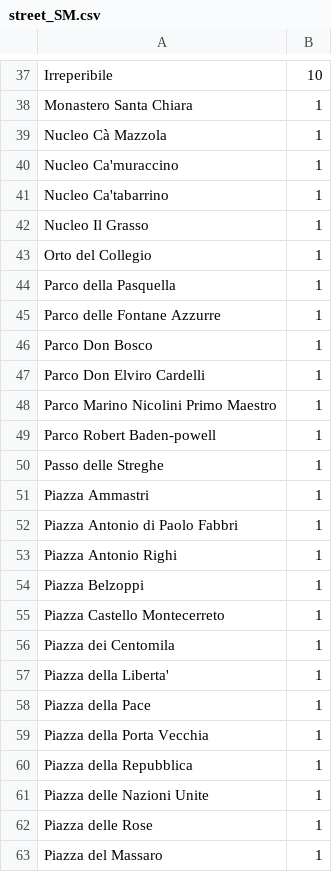
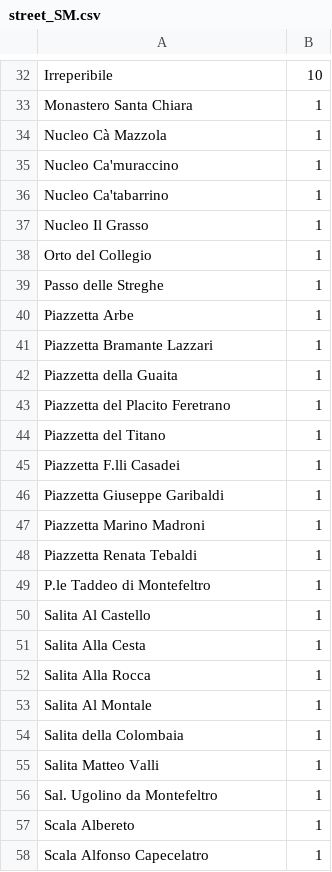
Before and after one commit to rapiddweller/rapiddweller-benerator-ce, a CSV file: src/main/resources/com/rapiddweller/domain/address/street_SM.csv, drawn as a sheet; only a part is shown, gaps mark what is left out; the shorter side is filled out with more unchanged rows; the diff covers the shown part only; the diff names each change by its address in the sheet, - before the commit and + after, or states it on an @@ line.

```diff
--- a/src/main/resources/com/rapiddweller/domain/address/street_SM.csv
+++ b/src/main/resources/com/rapiddweller/domain/address/street_SM.csv
-row 44: Parco della Pasquella | 1
-row 45: Parco delle Fontane Azzurre | 1
-row 46: Parco Don Bosco | 1
-row 47: Parco Don Elviro Cardelli | 1
-row 48: Parco Marino Nicolini Primo Maestro | 1
-row 49: Parco Robert Baden-powell | 1
-row 51: Piazza Ammastri | 1
-row 52: Piazza Antonio di Paolo Fabbri | 1
-row 53: Piazza Antonio Righi | 1
-row 54: Piazza Belzoppi | 1
-row 55: Piazza Castello Montecerreto | 1
-row 56: Piazza dei Centomila | 1
-row 57: Piazza della Liberta' | 1
-row 58: Piazza della Pace | 1
-row 59: Piazza della Porta Vecchia | 1
-row 60: Piazza della Repubblica | 1
-row 61: Piazza delle Nazioni Unite | 1
-row 62: Piazza delle Rose | 1
-row 63: Piazza del Massaro | 1
```
Also changed, not shown: 54 removed rows elsewhere in this file, src/main/resources/com/rapiddweller/domain/address/street_AD.csv, src/main/resources/com/rapiddweller/domain/address/street_FR.csv, 23 other files.
